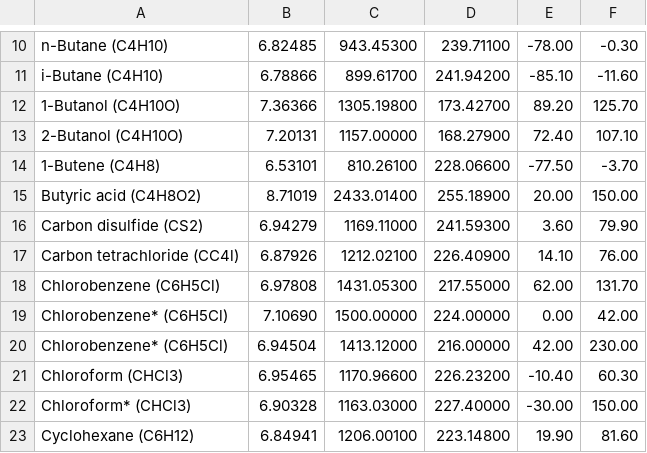
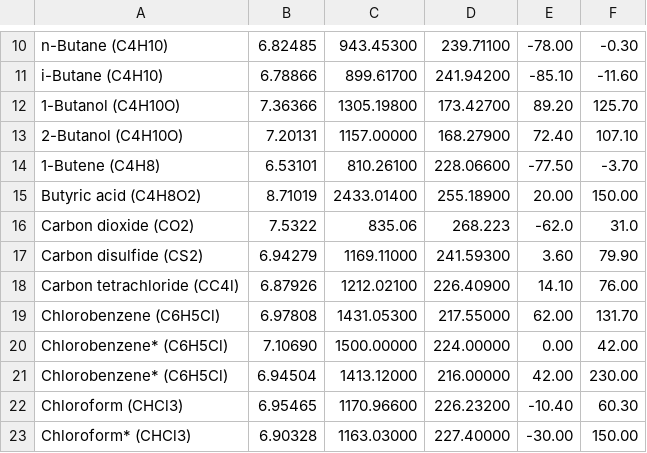
Before and after one commit to ryadmorvan/Chemotar, a CSV file: Empirical Tables/Antoine Constants/Antoine Equation Constants.csv, drawn as a sheet; only a part is shown, gaps mark what is left out; the shorter side is filled out with more unchanged rows; the diff names each change by its address in the sheet, - before the commit and + after, or states it on an @@ line.

```diff
--- a/Empirical Tables/Antoine Constants/Antoine Equation Constants.csv
+++ b/Empirical Tables/Antoine Constants/Antoine Equation Constants.csv
+row 16: Carbon dioxide (CO2) | 7.5322 | 835.06 | 268.223 | -62.0 | 31.0
```
Also changed, not shown: 1 other file.
